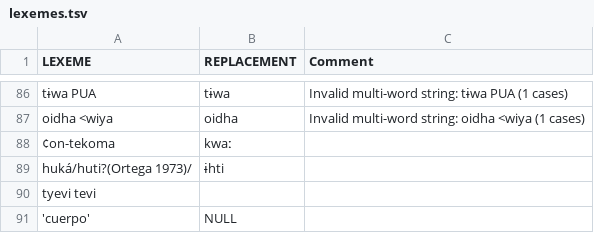
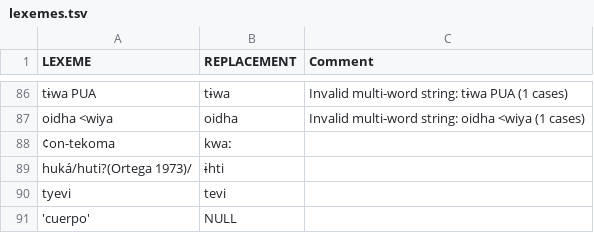
Before and after one commit to lexibank/pharaocoracholaztecan, a TSV file: etc/lexemes.tsv, drawn as a sheet; only a part is shown, gaps mark what is left out; removed rows and columns are numbered as before the commit, all else as after; the diff names each change by its address in the sheet, - before the commit and + after, or states it on an @@ line.

Commit message:
Update lexemes.tsv

```diff
--- a/etc/lexemes.tsv
+++ b/etc/lexemes.tsv
-row 90: tyevi tevi
+row 90: tyevi | tevi
```
